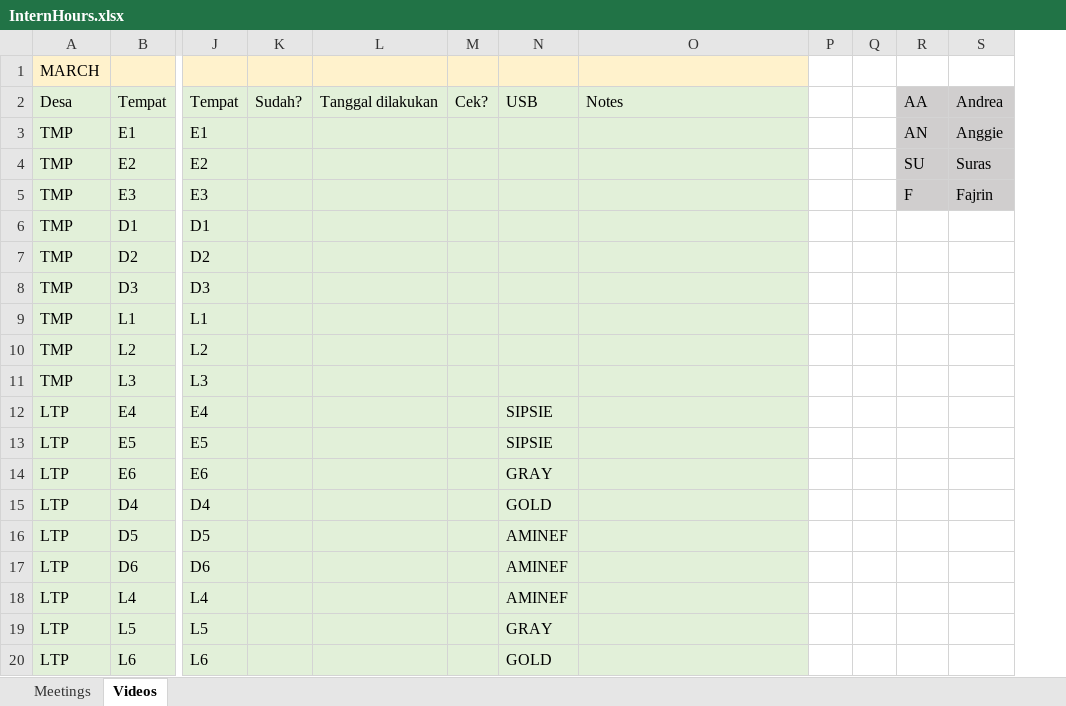
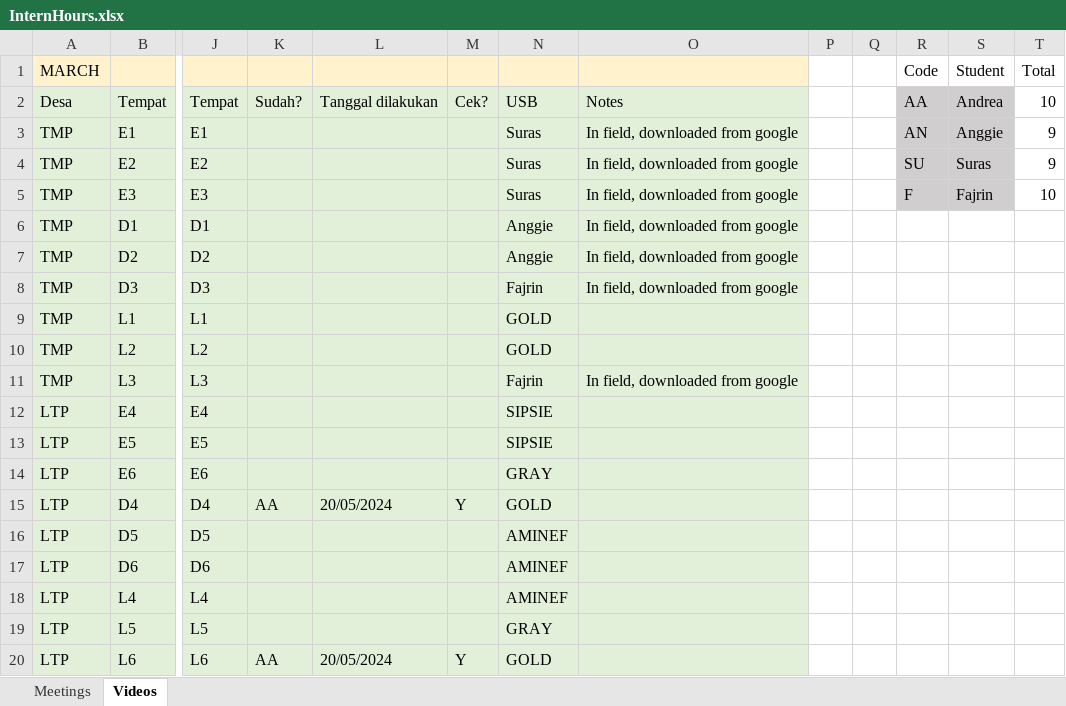
Before and after one commit to swulfing/TanakekeProject, an Excel workbook: RClass/InternHours.xlsx, sheet Videos, drawn as a sheet; only a part is shown, gaps mark what is left out; values as stored, in another font and other column widths than the file's, no borders; the diff names each change by its address in the sheet, - before the commit and + after, or states it on an @@ line.

```diff
--- a/RClass/InternHours.xlsx (sheet Videos)
+++ b/RClass/InternHours.xlsx (sheet Videos)
+column T, rows 1-5: Total | 10 | 9 | 9 | 10
-R1: (empty)
+R1: Code
-S1: (empty)
+S1: Student
-N3:N5: (empty)
+N3:N5: Suras
-O3:O8: (empty)
+O3:O8: In field, downloaded from google
-N6:N7: (empty)
+N6:N7: Anggie
-N8: (empty)
+N8: Fajrin
-N9:N10: (empty)
+N9:N10: GOLD
-N11: (empty)
+N11: Fajrin
-O11: (empty)
+O11: In field, downloaded from google
-K15: (empty)
+K15: AA
-L15: (empty)
+L15: 20/05/2024
-M15: (empty)
+M15: Y
-K20: (empty)
+K20: AA
-L20: (empty)
+L20: 20/05/2024
-M20: (empty)
+M20: Y
```
Also changed, not shown: sheet Meetings, URUVS/Datasheets/Example_RecordingData.xlsx, URUVS/Datasheets/URUV/04.2024/April_RecordingData.xlsx, 4 other files.
